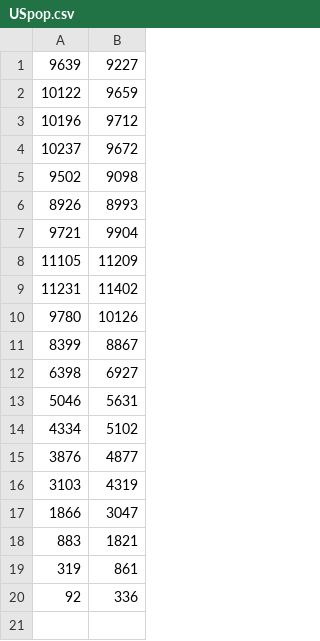
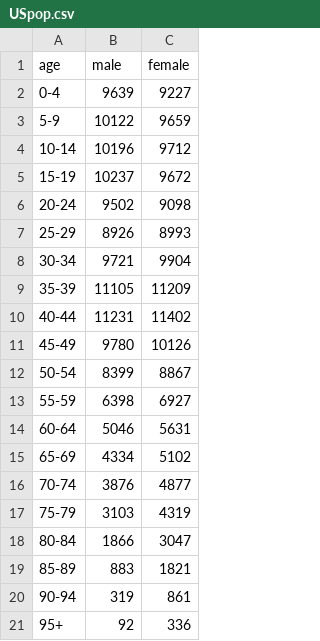
Before and after one commit to tjmckinley/NERC_DTP_visualisation, a CSV file: USpop.csv, drawn as a sheet; addresses are those after the commit; the diff names each change by its address in the sheet, - before the commit and + after, or states it on an @@ line.

Commit message:
Finished data wrangling part.

```diff
--- a/USpop.csv
+++ b/USpop.csv
+column A, rows 2-21: 0-4 | 5-9 | 10-14 | 15-19 | 20-24 | 25-29 | 30-34 | 35-39 | 40-44 | 45-49 | 50-54 | 55-59 | 60-64 | 65-69 | 70-74 | 75-79 | 80-84 | 85-89 | 90-94 | 95+
+row 1: age | male | female
```
Also changed, not shown: 10 other files.
